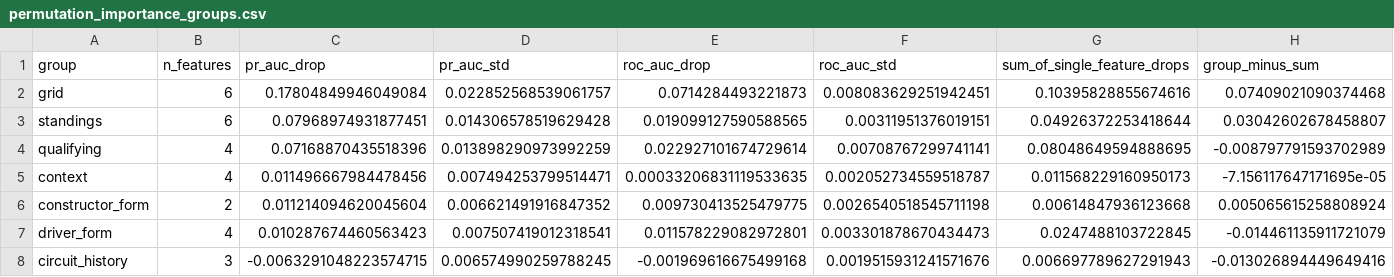
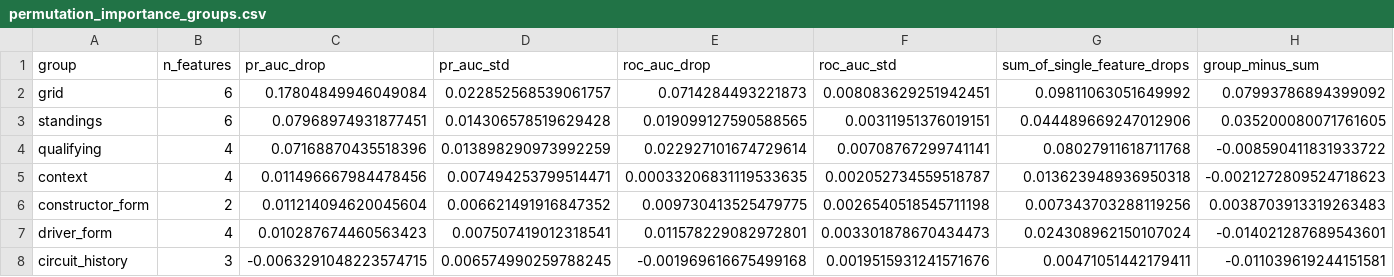
Before and after one commit to HanaAyman33/Formula-1-Podium-Prediction-Companion, a CSV file: xai_outputs/permutation_importance_groups.csv, drawn as a sheet.

```diff
--- a/xai_outputs/permutation_importance_groups.csv
+++ b/xai_outputs/permutation_importance_groups.csv
@@ -1,8 +1,8 @@
 group,n_features,pr_auc_drop,pr_auc_std,roc_auc_drop,roc_auc_std,sum_of_single_feature_drops,group_minus_sum
-grid,6,0.17804849946049084,0.022852568539061757,0.0714284493221873,0.008083629251942451,0.10395828855674616,0.07409021090374468
-standings,6,0.07968974931877451,0.014306578519629428,0.019099127590588565,0.00311951376019151,0.04926372253418644,0.03042602678458807
-qualifying,4,0.07168870435518396,0.013898290973992259,0.022927101674729614,0.00708767299741141,0.08048649594888695,-0.008797791593702989
-context,4,0.011496667984478456,0.007494253799514471,0.00033206831119533635,0.002052734559518787,0.011568229160950173,-7.156117647171695e-05
-constructor_form,2,0.011214094620045604,0.006621491916847352,0.009730413525479775,0.0026540518545711198,0.00614847936123668,0.005065615258808924
-driver_form,4,0.010287674460563423,0.007507419012318541,0.011578229082972801,0.003301878670434473,0.0247488103722845,-0.014461135911721079
-circuit_history,3,-0.0063291048223574715,0.006574990259788245,-0.001969616675499168,0.0019515931241571676,0.006697789627291943,-0.013026894449649416
+grid,6,0.17804849946049084,0.022852568539061757,0.0714284493221873,0.008083629251942451,0.09811063051649992,0.07993786894399092
+standings,6,0.07968974931877451,0.014306578519629428,0.019099127590588565,0.00311951376019151,0.044489669247012906,0.035200080071761605
+qualifying,4,0.07168870435518396,0.013898290973992259,0.022927101674729614,0.00708767299741141,0.08027911618711768,-0.008590411831933722
+context,4,0.011496667984478456,0.007494253799514471,0.00033206831119533635,0.002052734559518787,0.013623948936950318,-0.0021272809524718623
+constructor_form,2,0.011214094620045604,0.006621491916847352,0.009730413525479775,0.0026540518545711198,0.007343703288119256,0.0038703913319263483
+driver_form,4,0.010287674460563423,0.007507419012318541,0.011578229082972801,0.003301878670434473,0.024308962150107024,-0.014021287689543601
+circuit_history,3,-0.0063291048223574715,0.006574990259788245,-0.001969616675499168,0.0019515931241571676,0.00471051442179411,-0.011039619244151581
```
Also changed, not shown: xai_outputs/permutation_importance_cross_model.csv, xai_outputs/permutation_importance_features.csv, 37 other files.
